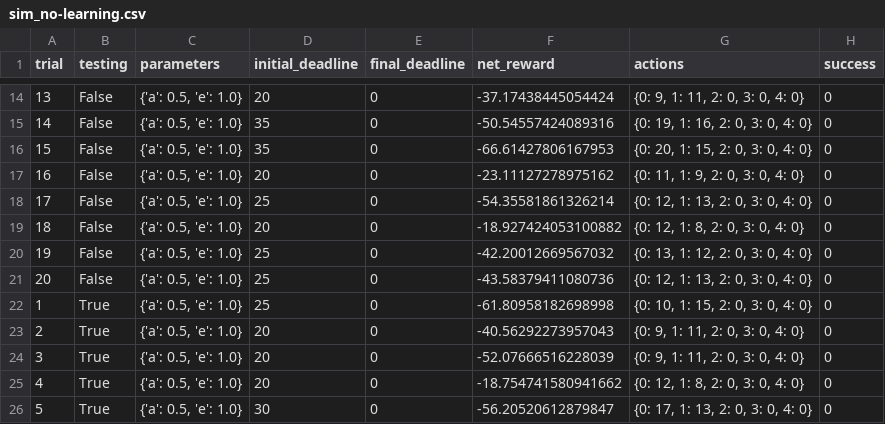
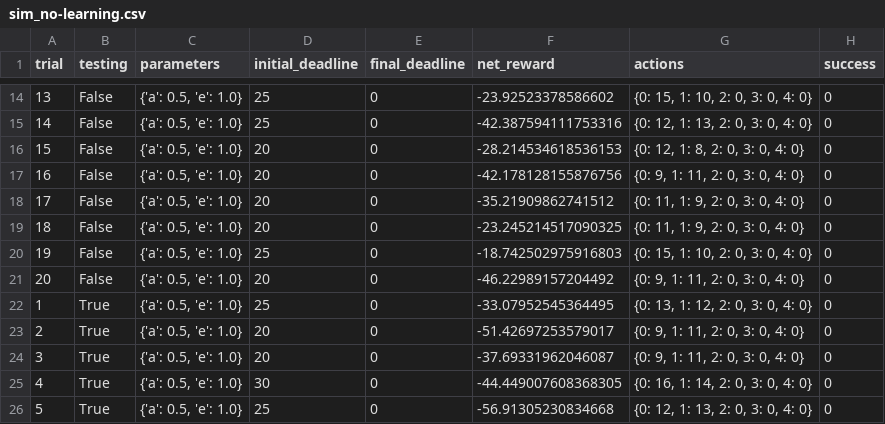
Before and after one commit to pshrutiii/ML-Nanodegree, a CSV file: Reinforcement Learning/5_smartcab/logs/sim_no-learning.csv, drawn as a sheet; only a part is shown, gaps mark what is left out; the diff covers the shown part only.

```diff
--- a/Reinforcement Learning/5_smartcab/logs/sim_no-learning.csv
+++ b/Reinforcement Learning/5_smartcab/logs/sim_no-learning.csv
@@ -14,13 +14,13 @@ trial,testing,parameters,initial_deadline,final_deadline,net_reward,actions,succ
-13,False,"{'a': 0.5, 'e': 1.0}",20,0,-37.17438445054424,"{0: 9, 1: 11, 2: 0, 3: 0, 4: 0}",0
-14,False,"{'a': 0.5, 'e': 1.0}",35,0,-50.54557424089316,"{0: 19, 1: 16, 2: 0, 3: 0, 4: 0}",0
-15,False,"{'a': 0.5, 'e': 1.0}",35,0,-66.61427806167953,"{0: 20, 1: 15, 2: 0, 3: 0, 4: 0}",0
-16,False,"{'a': 0.5, 'e': 1.0}",20,0,-23.11127278975162,"{0: 11, 1: 9, 2: 0, 3: 0, 4: 0}",0
-17,False,"{'a': 0.5, 'e': 1.0}",25,0,-54.35581861326214,"{0: 12, 1: 13, 2: 0, 3: 0, 4: 0}",0
-18,False,"{'a': 0.5, 'e': 1.0}",20,0,-18.927424053100882,"{0: 12, 1: 8, 2: 0, 3: 0, 4: 0}",0
-19,False,"{'a': 0.5, 'e': 1.0}",25,0,-42.20012669567032,"{0: 13, 1: 12, 2: 0, 3: 0, 4: 0}",0
-20,False,"{'a': 0.5, 'e': 1.0}",25,0,-43.58379411080736,"{0: 12, 1: 13, 2: 0, 3: 0, 4: 0}",0
-1,True,"{'a': 0.5, 'e': 1.0}",25,0,-61.80958182698998,"{0: 10, 1: 15, 2: 0, 3: 0, 4: 0}",0
-2,True,"{'a': 0.5, 'e': 1.0}",20,0,-40.56292273957043,"{0: 9, 1: 11, 2: 0, 3: 0, 4: 0}",0
-3,True,"{'a': 0.5, 'e': 1.0}",20,0,-52.07666516228039,"{0: 9, 1: 11, 2: 0, 3: 0, 4: 0}",0
-4,True,"{'a': 0.5, 'e': 1.0}",20,0,-18.754741580941662,"{0: 12, 1: 8, 2: 0, 3: 0, 4: 0}",0
-5,True,"{'a': 0.5, 'e': 1.0}",30,0,-56.20520612879847,"{0: 17, 1: 13, 2: 0, 3: 0, 4: 0}",0
+13,False,"{'a': 0.5, 'e': 1.0}",25,0,-23.92523378586602,"{0: 15, 1: 10, 2: 0, 3: 0, 4: 0}",0
+14,False,"{'a': 0.5, 'e': 1.0}",25,0,-42.387594111753316,"{0: 12, 1: 13, 2: 0, 3: 0, 4: 0}",0
+15,False,"{'a': 0.5, 'e': 1.0}",20,0,-28.214534618536153,"{0: 12, 1: 8, 2: 0, 3: 0, 4: 0}",0
+16,False,"{'a': 0.5, 'e': 1.0}",20,0,-42.178128155876756,"{0: 9, 1: 11, 2: 0, 3: 0, 4: 0}",0
+17,False,"{'a': 0.5, 'e': 1.0}",20,0,-35.21909862741512,"{0: 11, 1: 9, 2: 0, 3: 0, 4: 0}",0
+18,False,"{'a': 0.5, 'e': 1.0}",20,0,-23.245214517090325,"{0: 11, 1: 9, 2: 0, 3: 0, 4: 0}",0
+19,False,"{'a': 0.5, 'e': 1.0}",25,0,-18.742502975916803,"{0: 15, 1: 10, 2: 0, 3: 0, 4: 0}",0
+20,False,"{'a': 0.5, 'e': 1.0}",20,0,-46.22989157204492,"{0: 9, 1: 11, 2: 0, 3: 0, 4: 0}",0
+1,True,"{'a': 0.5, 'e': 1.0}",25,0,-33.07952545364495,"{0: 13, 1: 12, 2: 0, 3: 0, 4: 0}",0
+2,True,"{'a': 0.5, 'e': 1.0}",20,0,-51.42697253579017,"{0: 9, 1: 11, 2: 0, 3: 0, 4: 0}",0
+3,True,"{'a': 0.5, 'e': 1.0}",20,0,-37.69331962046087,"{0: 9, 1: 11, 2: 0, 3: 0, 4: 0}",0
+4,True,"{'a': 0.5, 'e': 1.0}",30,0,-44.449007608368305,"{0: 16, 1: 14, 2: 0, 3: 0, 4: 0}",0
+5,True,"{'a': 0.5, 'e': 1.0}",25,0,-56.91305230834668,"{0: 12, 1: 13, 2: 0, 3: 0, 4: 0}",0
```
Also changed, not shown: 46 edited cells elsewhere in this file, 6 other files.
